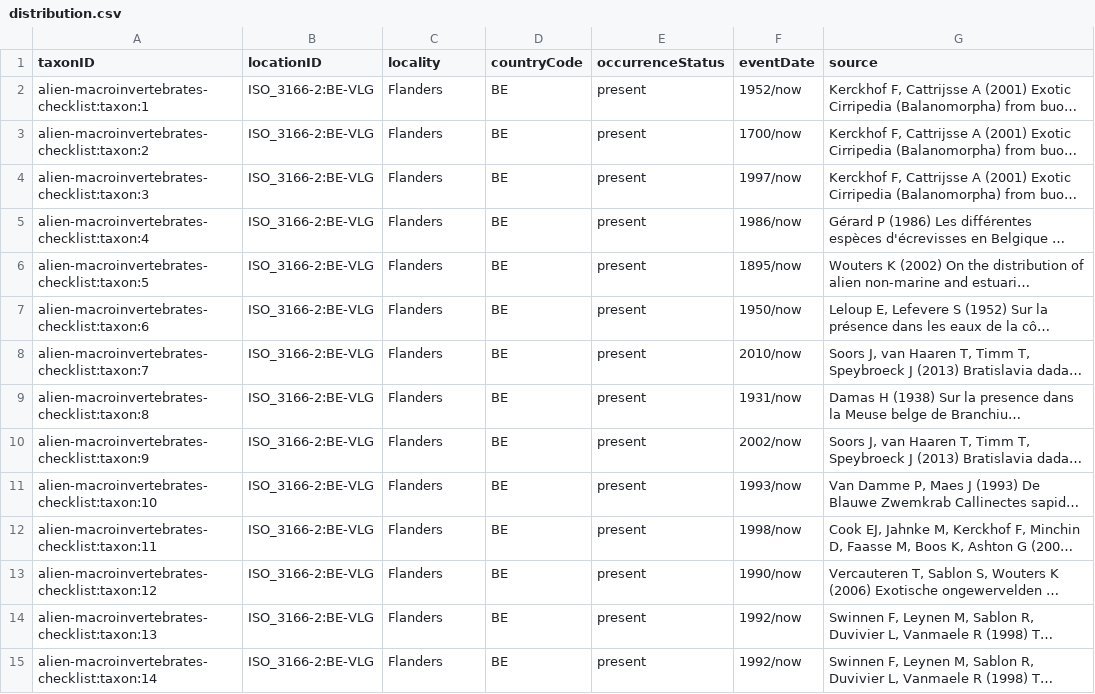
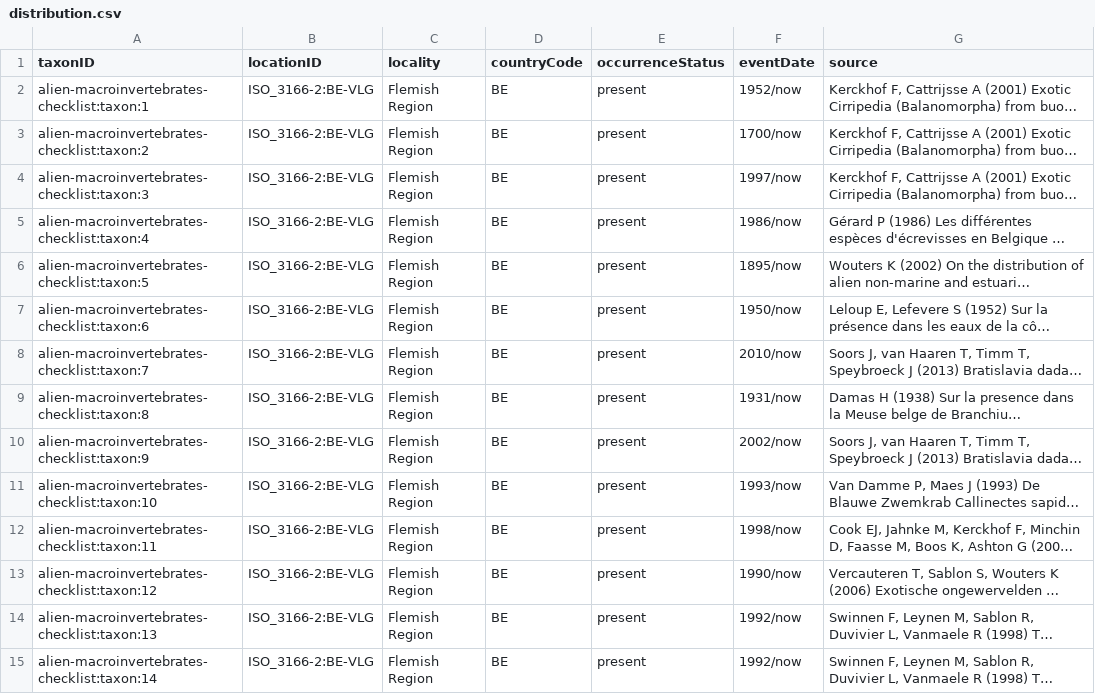
Before and after one commit to LifeWatchINBO/alien-macroinvertebrates, a CSV file: data/processed/dwc_checklist/distribution.csv, drawn as a sheet; only a part is shown; long unchanged cells end in …; the diff covers the shown part only; the diff names each change by its address in the sheet, - before the commit and + after, or states it on an @@ line.

Commit message:
Generate new distribution.csv + .md

```diff
--- a/data/processed/dwc_checklist/distribution.csv
+++ b/data/processed/dwc_checklist/distribution.csv
-C2:C15 (locality): Flanders
+C2:C15 (locality): Flemish Region
```
Also changed, not shown: 59 edited cells elsewhere in this file, 1 other file.
